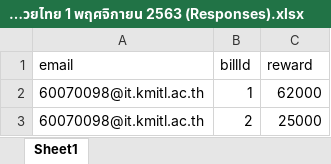
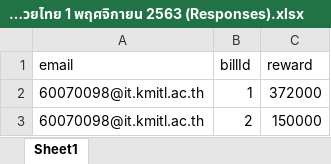
Before and after one commit to POKINBKK/rpa-final-project, an Excel workbook: outcome_report/2563/wiput888.me หวยไทย 1 พฤศจิกายน 2563 (Responses).xlsx, sheet Sheet1, drawn as a sheet; values as stored, in another font and other column widths than the file's, no borders; the diff names each change by its address in the sheet, - before the commit and + after, or states it on an @@ line.

```diff
--- a/outcome_report/2563/wiput888.me หวยไทย 1 พฤศจิกายน 2563 (Responses).xlsx (sheet Sheet1)
+++ b/outcome_report/2563/wiput888.me หวยไทย 1 พฤศจิกายน 2563 (Responses).xlsx (sheet Sheet1)
-C2 (reward): 62000
+C2 (reward): 372000
-C3 (reward): 25000
+C3 (reward): 150000
```
Also changed, not shown: income_report/2563/wiput888.me หวยไทย 1 พฤศจิกายน 2563 (Income).xlsx, raw_excel/2563/wiput888.me หวยไทย 1 พฤศจิกายน 2563 (Responses).xlsx, 11 other files.
